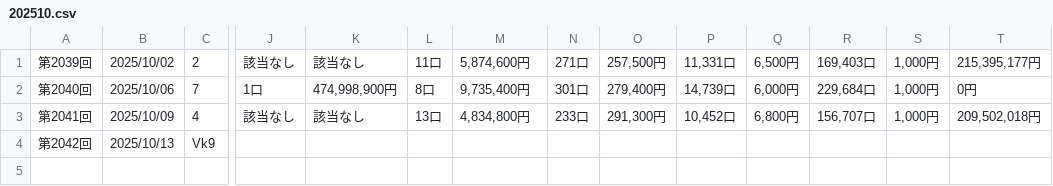
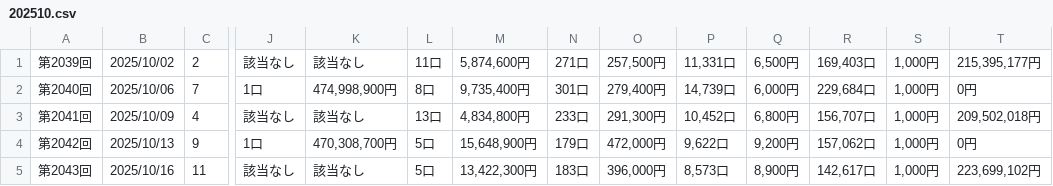
Before and after one commit to kubokawa-dev/million-pocket-orchestra, a CSV file: loto6/202510.csv, drawn as a sheet; only a part is shown, gaps mark what is left out; rows hold the shown columns only; the diff names each change by its address in the sheet, - before the commit and + after, or states it on an @@ line.

```diff
--- a/loto6/202510.csv
+++ b/loto6/202510.csv
-C4: Vk9
+C4: 9
-J4: (empty)
+J4: 1口
-K4: (empty)
+K4: 470,308,700円
-L4: (empty)
+L4: 5口
-M4: (empty)
+M4: 15,648,900円
-N4: (empty)
+N4: 179口
-O4: (empty)
+O4: 472,000円
-P4: (empty)
+P4: 9,622口
-Q4: (empty)
+Q4: 9,200円
-R4: (empty)
+R4: 157,062口
-S4: (empty)
+S4: 1,000円
-T4: (empty)
+T4: 0円
+row 5: 第2043回 | 2025/10/16 | 11 | 該当なし | 該当なし | 5口 | 13,422,300円 | 183口 | 396,000円 | 8,573口 | 8,900円 | 142,617口 | 1,000円 | 223,699,102円
```
Also changed, not shown: loto6/202507.csv, 14 other files.
